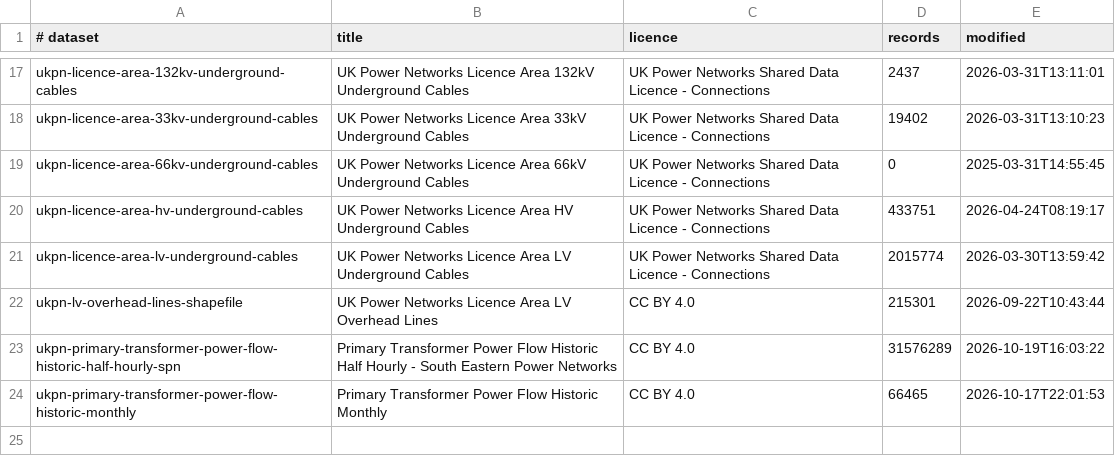
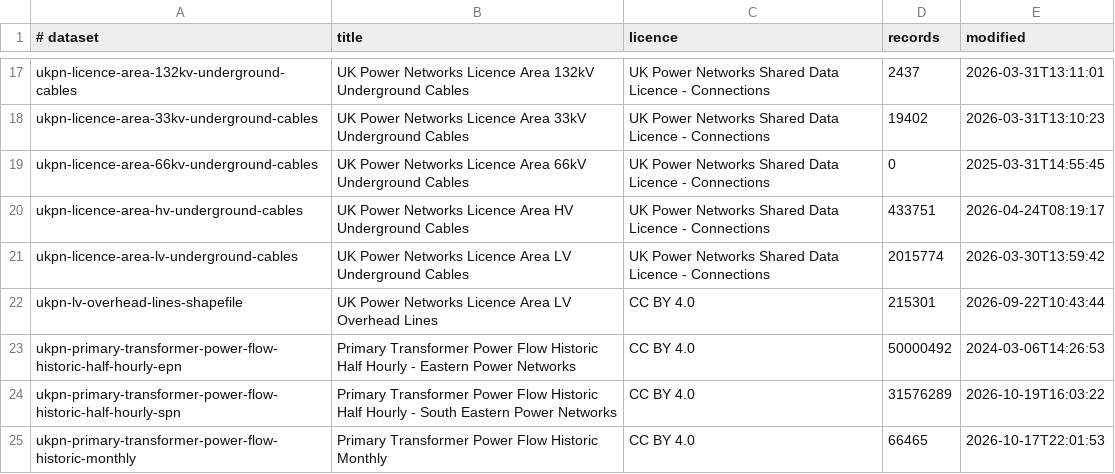
Before and after one commit to Ventusltd/132kV, a TSV file: data/catalogue.tsv, drawn as a sheet; only a part is shown, gaps mark what is left out; the diff names each change by its address in the sheet, - before the commit and + after, or states it on an @@ line.

```diff
--- a/data/catalogue.tsv
+++ b/data/catalogue.tsv
+row 23: ukpn-primary-transformer-power-flow-historic-half-hourly-epn | Primary Transformer Power Flow Historic Half Hourly - Eastern Power Networks | CC BY 4.0 | 50000492 | 2024-03-06T14:26:53
```
Also changed, not shown: data/ledger.tsv, 1 other file.
